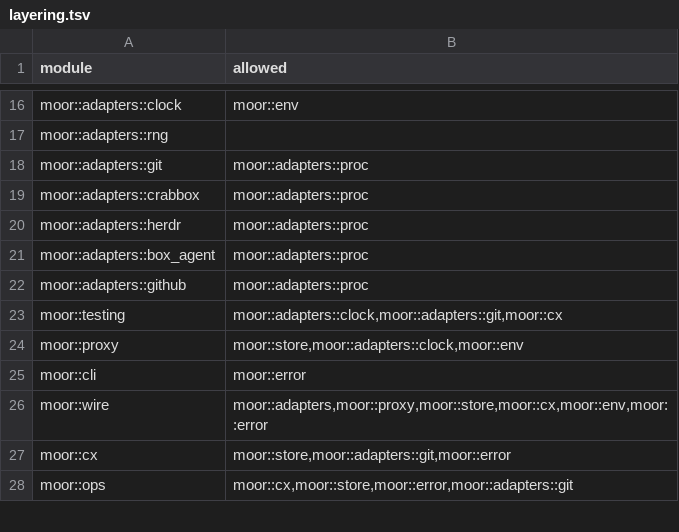
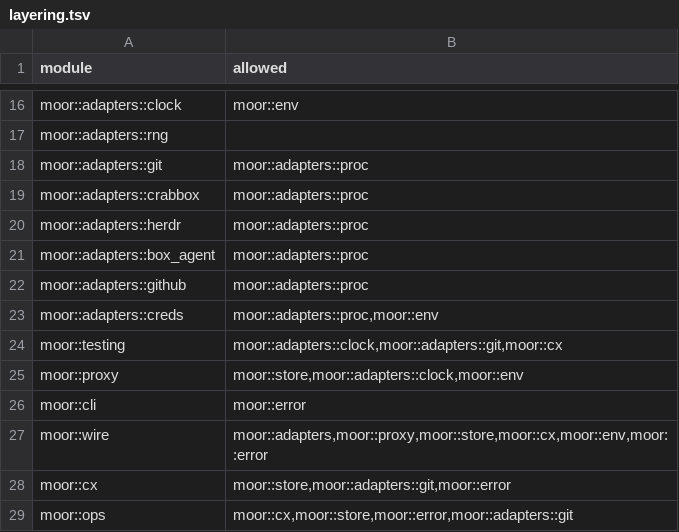
Before and after one commit to IniZio/moor, a TSV file: tools/layering.tsv, drawn as a sheet; only a part is shown, gaps mark what is left out; the diff names each change by its address in the sheet, - before the commit and + after, or states it on an @@ line.

Commit message:
feat(creds): read credentials from a cmd, file or env variable

```diff
--- a/tools/layering.tsv
+++ b/tools/layering.tsv
+row 23: moor::adapters::creds | moor::adapters::proc,moor::env
```
Also changed, not shown: 6 other files.
